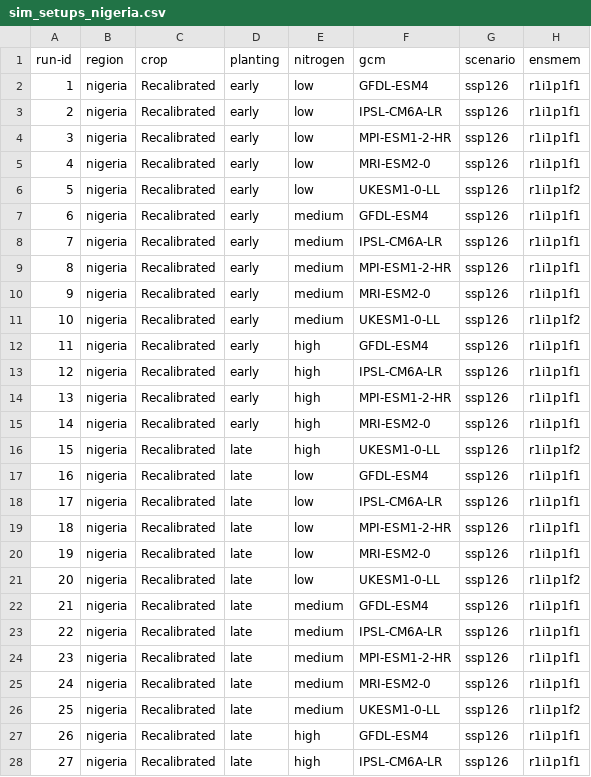
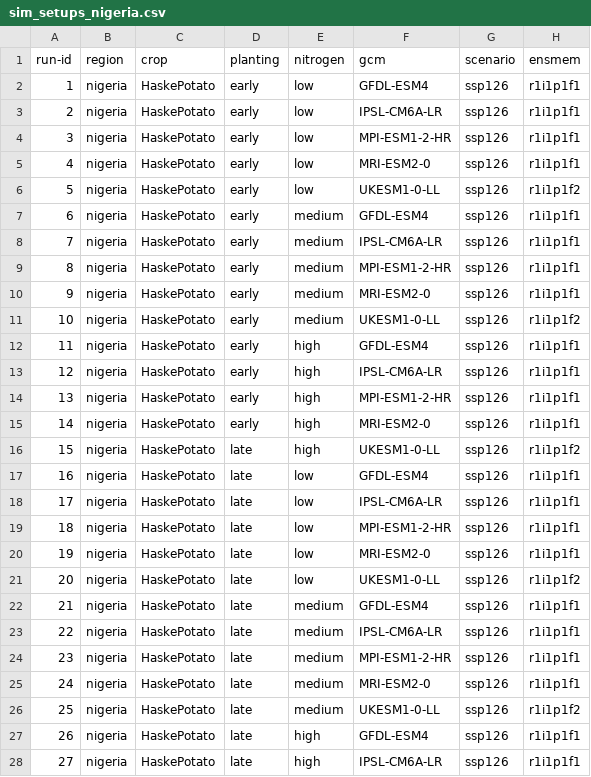
Before and after one commit to zalf-rpm/monica_africa, a CSV file: sim_setups_nigeria.csv, drawn as a sheet; only a part is shown; the diff covers the shown part only; the diff names each change by its address in the sheet, - before the commit and + after, or states it on an @@ line.

Commit message:
potato_HaskePotato-test simulation

```diff
--- a/sim_setups_nigeria.csv
+++ b/sim_setups_nigeria.csv
-C2:C28 (crop): Recalibrated
+C2:C28 (crop): HaskePotato
```
Also changed, not shown: 3 edited cells elsewhere in this file.
